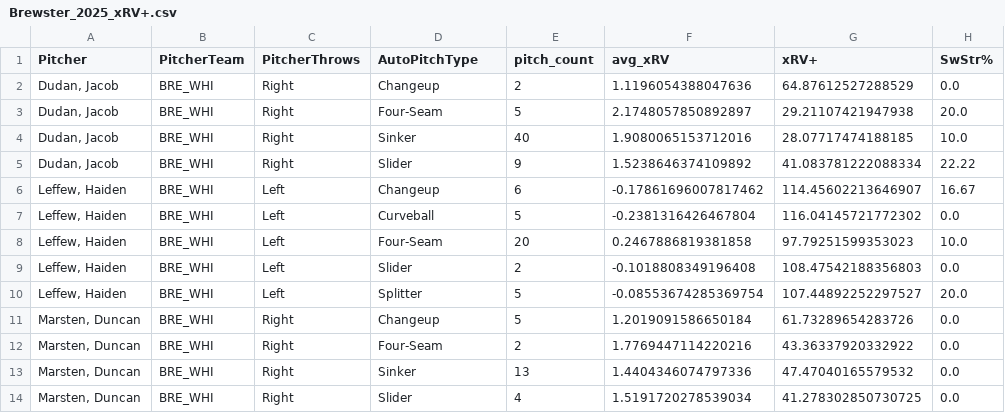
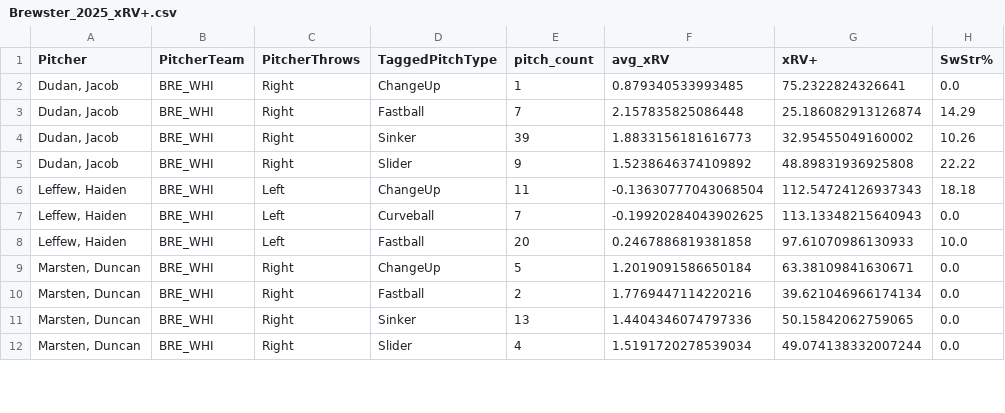
Before and after one commit to ChapCunningham/BrewsterPitching, a CSV file: Brewster_2025_xRV+.csv, drawn as a sheet; only a part is shown; the diff covers the shown part only.

```diff
--- a/Brewster_2025_xRV+.csv
+++ b/Brewster_2025_xRV+.csv
@@ -1,14 +1,12 @@
-Pitcher,PitcherTeam,PitcherThrows,AutoPitchType,pitch_count,avg_xRV,xRV+,SwStr%
-"Dudan, Jacob",BRE_WHI,Right,Changeup,2,1.1196054388047636,64.87612527288529,0.0
-"Dudan, Jacob",BRE_WHI,Right,Four-Seam,5,2.1748057850892897,29.21107421947938,20.0
-"Dudan, Jacob",BRE_WHI,Right,Sinker,40,1.9080065153712016,28.07717474188185,10.0
-"Dudan, Jacob",BRE_WHI,Right,Slider,9,1.5238646374109892,41.083781222088334,22.22
-"Leffew, Haiden",BRE_WHI,Left,Changeup,6,-0.17861696007817462,114.45602213646907,16.67
-"Leffew, Haiden",BRE_WHI,Left,Curveball,5,-0.2381316426467804,116.04145721772302,0.0
-"Leffew, Haiden",BRE_WHI,Left,Four-Seam,20,0.2467886819381858,97.79251599353023,10.0
-"Leffew, Haiden",BRE_WHI,Left,Slider,2,-0.1018808349196408,108.47542188356803,0.0
-"Leffew, Haiden",BRE_WHI,Left,Splitter,5,-0.08553674285369754,107.44892252297527,20.0
-"Marsten, Duncan",BRE_WHI,Right,Changeup,5,1.2019091586650184,61.73289654283726,0.0
-"Marsten, Duncan",BRE_WHI,Right,Four-Seam,2,1.7769447114220216,43.36337920332922,0.0
-"Marsten, Duncan",BRE_WHI,Right,Sinker,13,1.4404346074797336,47.47040165579532,0.0
-"Marsten, Duncan",BRE_WHI,Right,Slider,4,1.5191720278539034,41.278302850730725,0.0
+Pitcher,PitcherTeam,PitcherThrows,TaggedPitchType,pitch_count,avg_xRV,xRV+,SwStr%
+"Dudan, Jacob",BRE_WHI,Right,ChangeUp,1,0.879340533993485,75.2322824326641,0.0
+"Dudan, Jacob",BRE_WHI,Right,Fastball,7,2.157835825086448,25.186082913126874,14.29
+"Dudan, Jacob",BRE_WHI,Right,Sinker,39,1.8833156181616773,32.95455049160002,10.26
+"Dudan, Jacob",BRE_WHI,Right,Slider,9,1.5238646374109892,48.89831936925808,22.22
+"Leffew, Haiden",BRE_WHI,Left,ChangeUp,11,-0.13630777043068504,112.54724126937343,18.18
+"Leffew, Haiden",BRE_WHI,Left,Curveball,7,-0.19920284043902625,113.13348215640943,0.0
+"Leffew, Haiden",BRE_WHI,Left,Fastball,20,0.2467886819381858,97.61070986130933,10.0
+"Marsten, Duncan",BRE_WHI,Right,ChangeUp,5,1.2019091586650184,63.38109841630671,0.0
+"Marsten, Duncan",BRE_WHI,Right,Fastball,2,1.7769447114220216,39.621046966174134,0.0
+"Marsten, Duncan",BRE_WHI,Right,Sinker,13,1.4404346074797336,50.15842062759065,0.0
+"Marsten, Duncan",BRE_WHI,Right,Slider,4,1.5191720278539034,49.074138332007244,0.0
```
Also changed, not shown: 1 added row, 4 removed rows and 34 edited cells elsewhere in this file, Brewster_2025_xRV+_by_date.csv.
